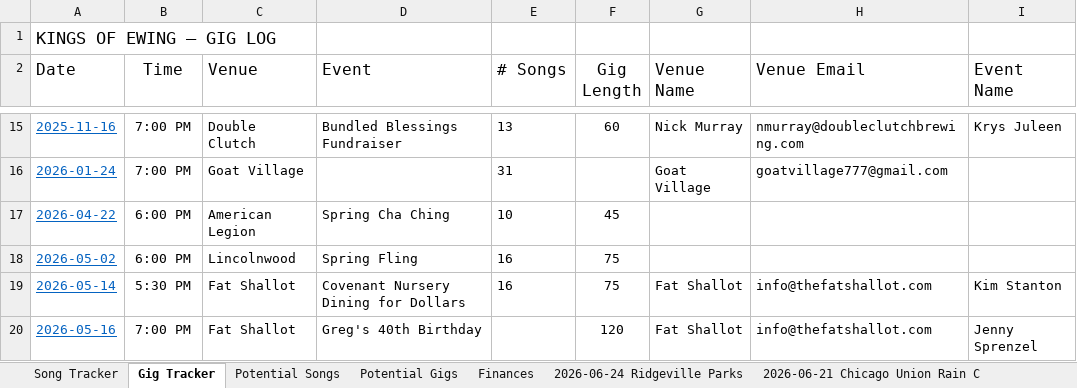
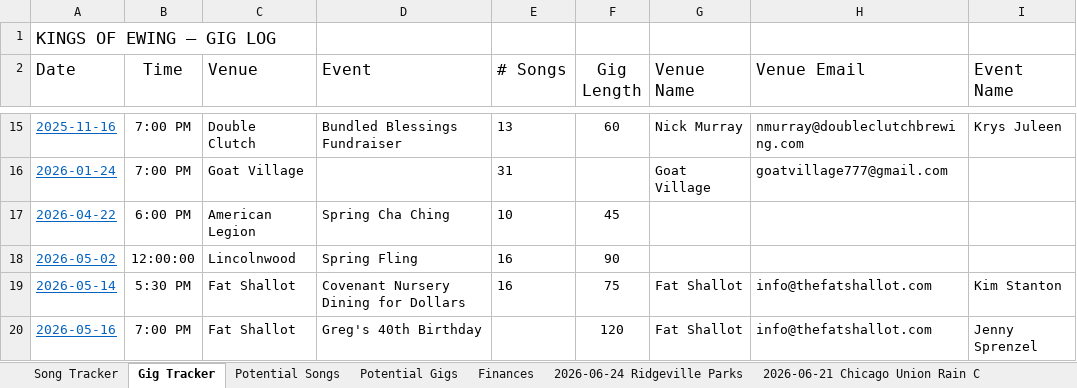
Before and after one commit to kingsofewing/rock, an Excel workbook: docs/resources/setlists/Kings_of_Ewing_Setlists.xlsx, sheet Gig Tracker, drawn as a sheet; only a part is shown, gaps mark what is left out; values as stored, in another font and other column widths than the file's, no borders; the diff names each change by its address in the sheet, - before the commit and + after, or states it on an @@ line.

Commit message:
Update Kings_of_Ewing_Setlists.xlsx

```diff
--- a/docs/resources/setlists/Kings_of_Ewing_Setlists.xlsx (sheet Gig Tracker)
+++ b/docs/resources/setlists/Kings_of_Ewing_Setlists.xlsx (sheet Gig Tracker)
-B18 (Time): 6:00 PM
+B18 (Time): 12:00:00
-F18 (Gig Length): 75
+F18 (Gig Length): 90
```
